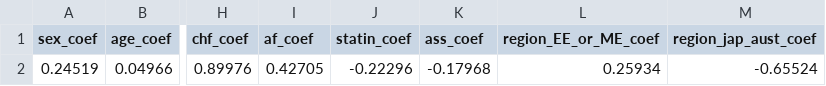
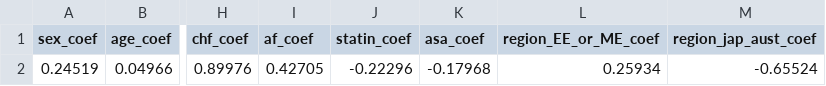
Before and after one commit to DGruen89/estimateCVRisk, a CSV file: data-raw/reach_cvdeath_coefficients.csv, drawn as a sheet; only a part is shown, gaps mark what is left out; the diff names each change by its address in the sheet, - before the commit and + after, or states it on an @@ line.

```diff
--- a/data-raw/reach_cvdeath_coefficients.csv
+++ b/data-raw/reach_cvdeath_coefficients.csv
-K1: ass_coef
+K1: asa_coef
```
Also changed, not shown: data-raw/ascvd_acc_aha_coefficients.csv, data-raw/reach_nextcv_coefficients.csv, 5 other files.
